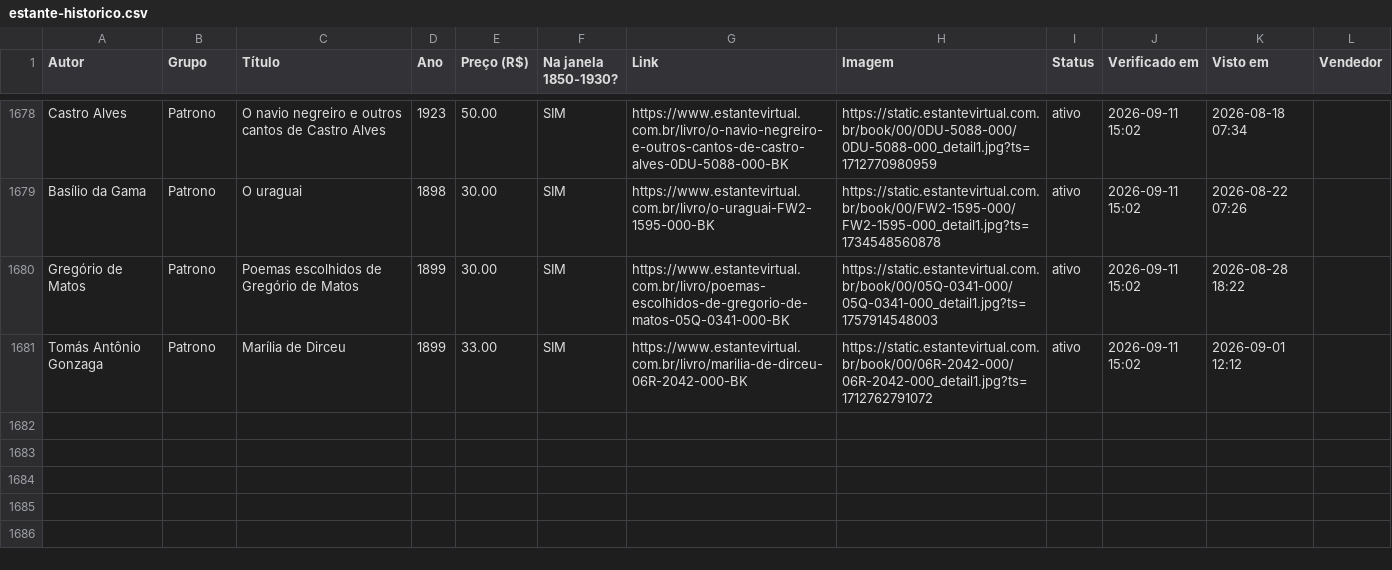
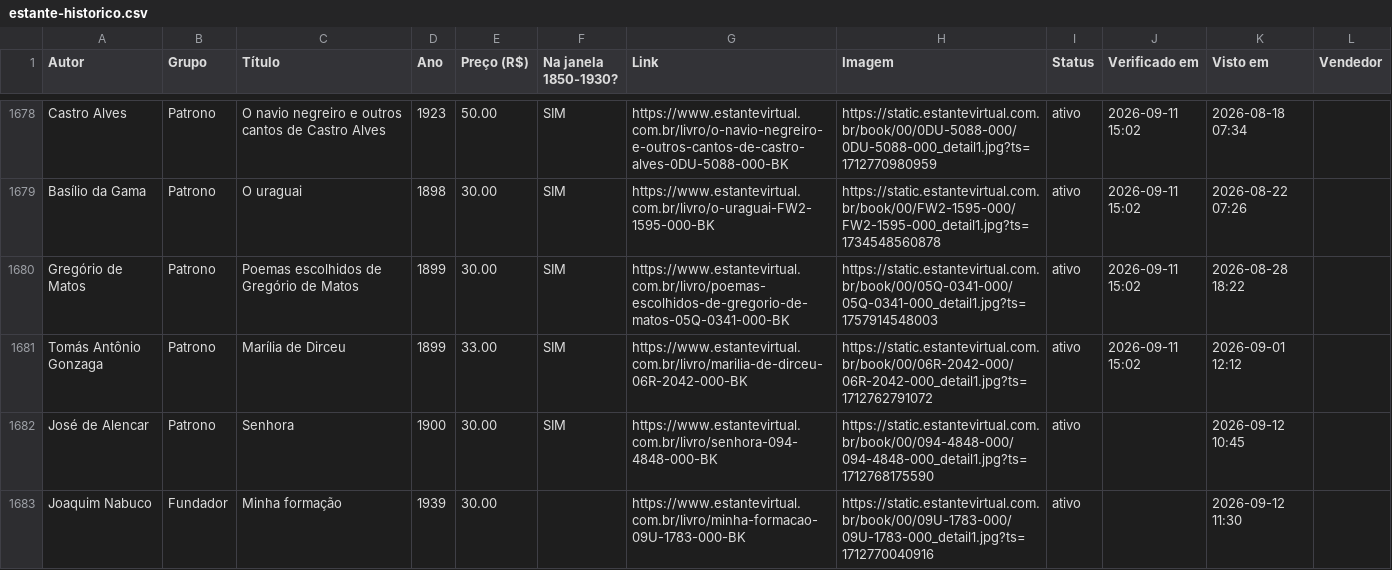
Before and after one commit to feliperibeirobittencourt/clio-radar, a CSV file: raw/estante-historico.csv, drawn as a sheet; only a part is shown, gaps mark what is left out; the diff names each change by its address in the sheet, - before the commit and + after, or states it on an @@ line.

```diff
--- a/raw/estante-historico.csv
+++ b/raw/estante-historico.csv
+row 1682: José de Alencar | Patrono | Senhora | 1900 | 30.00 | SIM | https://www.estantevirtual.com.br/livro/senhora-094-4848-000-BK | https://static.estantevirtual.com.br/book/00/094-4848-000/094-4848-000_detail1.jpg?ts=1712768175590 | ativo |  | 2026-09-12 10:45
+row 1683: Joaquim Nabuco | Fundador | Minha formação | 1939 | 30.00 |  | https://www.estantevirtual.com.br/livro/minha-formacao-09U-1783-000-BK | https://static.estantevirtual.com.br/book/00/09U-1783-000/09U-1783-000_detail1.jpg?ts=1712770040916 | ativo |  | 2026-09-12 11:30
```
Also changed, not shown: raw/estante-hoje.csv, 1 other file.
